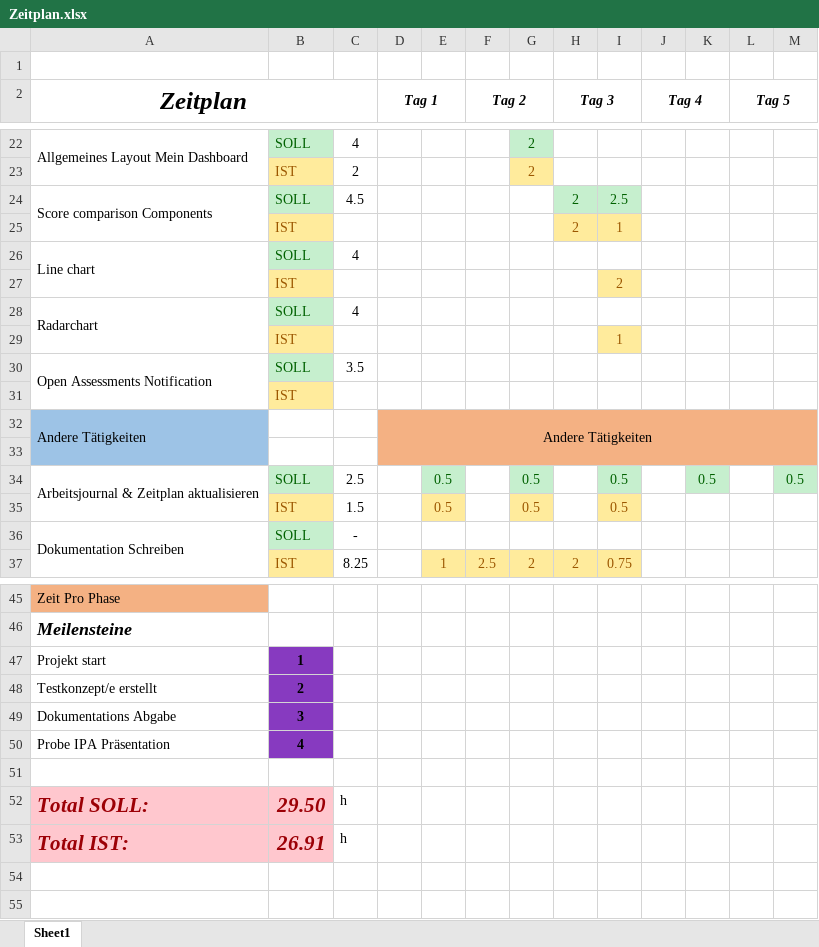
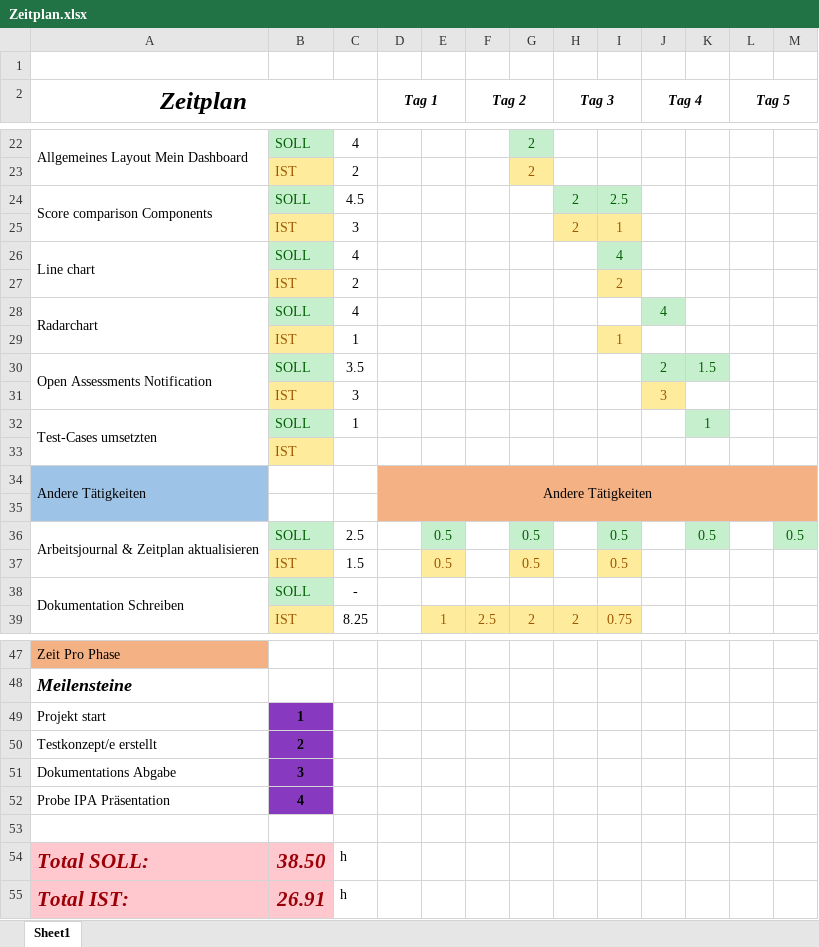
Before and after one commit to NKFahrni/WGC-Probe-IPA-Dok, an Excel workbook: Zeitplan.xlsx, sheet Sheet1, drawn as a sheet; only a part is shown, gaps mark what is left out; values as stored, in another font and other column widths than the file's, no borders; charts and pictures not drawn; removed rows and columns are numbered as before the commit, all else as after; the diff names each change by its address in the sheet, - before the commit and + after, or states it on an @@ line.

```diff
--- a/Zeitplan.xlsx (sheet Sheet1)
+++ b/Zeitplan.xlsx (sheet Sheet1)
-C25: (empty)
+C25: 3
-I26: (empty)
+I26: 4
-I26 fill: none
+I26 fill: #C6EFCE
-C27: (empty)
+C27: 2
-J28 (Tag 4): (empty)
+J28 (Tag 4): 4
-J28 fill: none
+J28 fill: #C6EFCE
-C29: (empty)
+C29: 1
-A30:A31 merged
+A30:A31 merged
-J30 (Tag 4): (empty)
+J30 (Tag 4): 2
-J30:K30 fill: none
+J30:K30 fill: #C6EFCE
-K30: (empty)
+K30: 1.5
+row 31:  | IST | 3 |  |  |  |  |  |  | 3
+row 32: Test-Cases umsetzten | SOLL | 1 |  |  |  |  |  |  |  | 1
-B54: 29.50
+B54: 38.50
```
Also changed, not shown: formulas that keep their value, charts or pictures, 1 other file.
